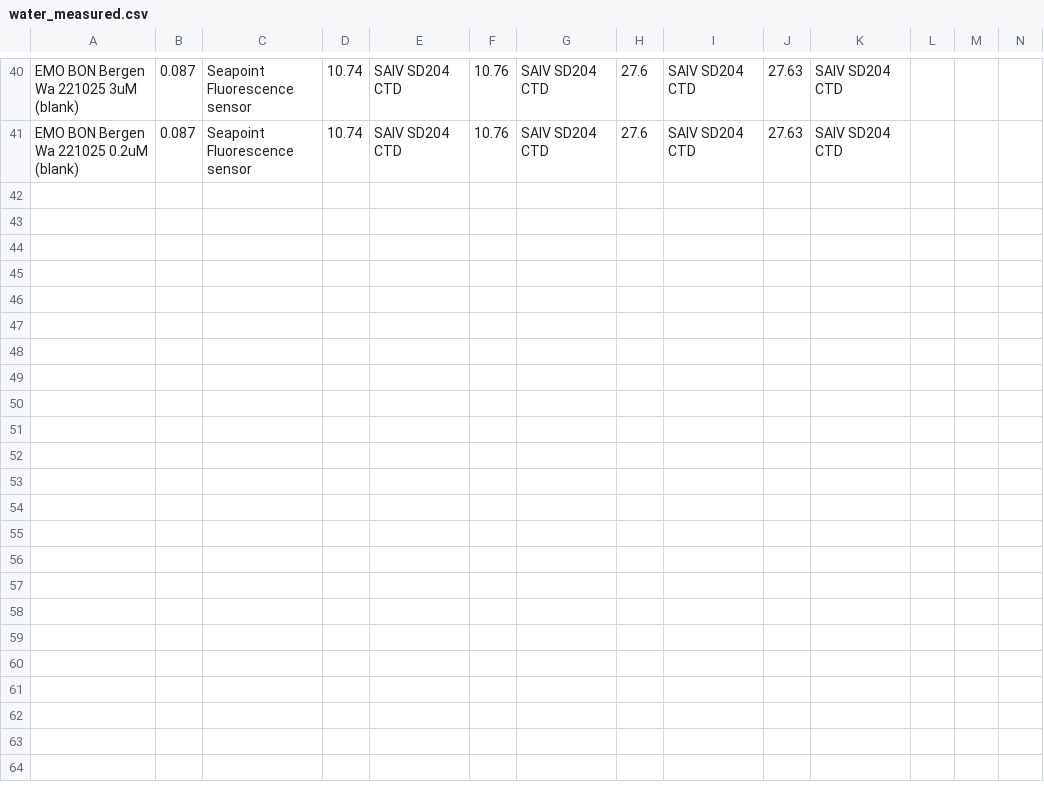
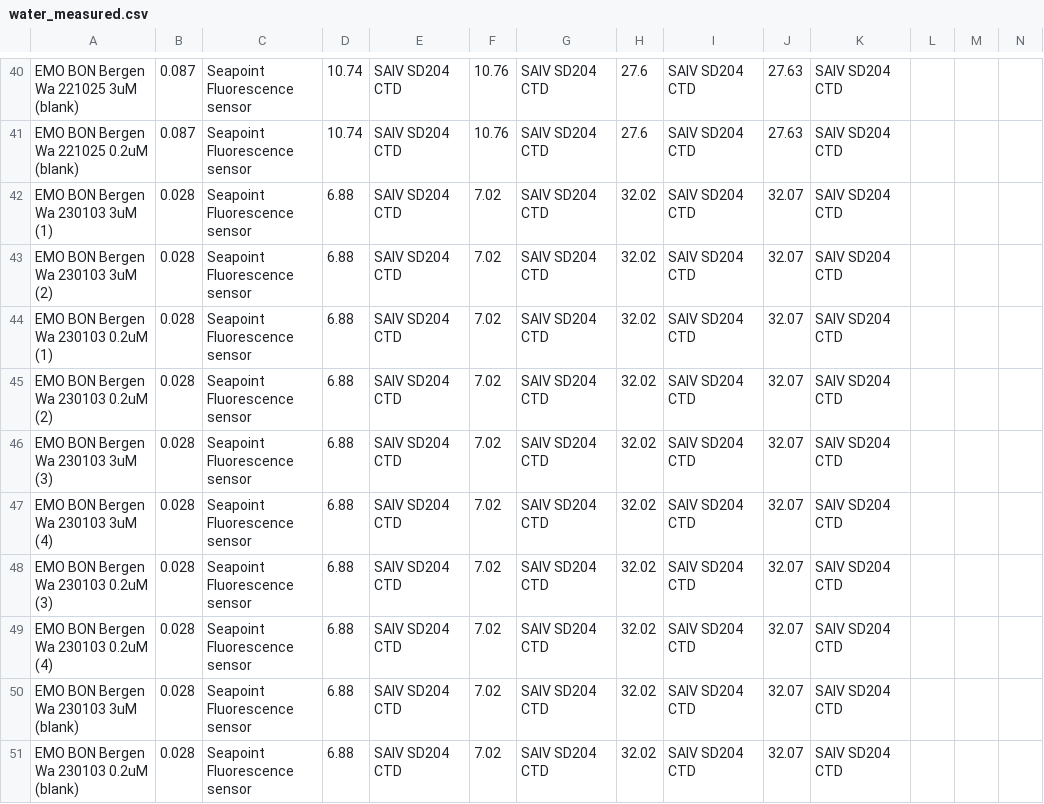
Before and after one commit to emo-bon/observatory-Bergen-data, a CSV file: downloads/gdoc-csv/water_measured.csv, drawn as a sheet; only a part is shown, gaps mark what is left out; rows hold the shown columns only; the diff names each change by its address in the sheet, - before the commit and + after, or states it on an @@ line.

```diff
--- a/downloads/gdoc-csv/water_measured.csv
+++ b/downloads/gdoc-csv/water_measured.csv
+row 42: EMO BON Bergen Wa 230103 3uM (1) | 0.028 | Seapoint Fluorescence sensor | 6.88 | SAIV SD204 CTD | 7.02 | SAIV SD204 CTD | 32.02 | SAIV SD204 CTD | 32.07 | SAIV SD204 CTD
+row 43: EMO BON Bergen Wa 230103 3uM (2) | 0.028 | Seapoint Fluorescence sensor | 6.88 | SAIV SD204 CTD | 7.02 | SAIV SD204 CTD | 32.02 | SAIV SD204 CTD | 32.07 | SAIV SD204 CTD
+row 44: EMO BON Bergen Wa 230103 0.2uM (1) | 0.028 | Seapoint Fluorescence sensor | 6.88 | SAIV SD204 CTD | 7.02 | SAIV SD204 CTD | 32.02 | SAIV SD204 CTD | 32.07 | SAIV SD204 CTD
+row 45: EMO BON Bergen Wa 230103 0.2uM (2) | 0.028 | Seapoint Fluorescence sensor | 6.88 | SAIV SD204 CTD | 7.02 | SAIV SD204 CTD | 32.02 | SAIV SD204 CTD | 32.07 | SAIV SD204 CTD
+row 46: EMO BON Bergen Wa 230103 3uM (3) | 0.028 | Seapoint Fluorescence sensor | 6.88 | SAIV SD204 CTD | 7.02 | SAIV SD204 CTD | 32.02 | SAIV SD204 CTD | 32.07 | SAIV SD204 CTD
+row 47: EMO BON Bergen Wa 230103 3uM (4) | 0.028 | Seapoint Fluorescence sensor | 6.88 | SAIV SD204 CTD | 7.02 | SAIV SD204 CTD | 32.02 | SAIV SD204 CTD | 32.07 | SAIV SD204 CTD
+row 48: EMO BON Bergen Wa 230103 0.2uM (3) | 0.028 | Seapoint Fluorescence sensor | 6.88 | SAIV SD204 CTD | 7.02 | SAIV SD204 CTD | 32.02 | SAIV SD204 CTD | 32.07 | SAIV SD204 CTD
+row 49: EMO BON Bergen Wa 230103 0.2uM (4) | 0.028 | Seapoint Fluorescence sensor | 6.88 | SAIV SD204 CTD | 7.02 | SAIV SD204 CTD | 32.02 | SAIV SD204 CTD | 32.07 | SAIV SD204 CTD
+row 50: EMO BON Bergen Wa 230103 3uM (blank) | 0.028 | Seapoint Fluorescence sensor | 6.88 | SAIV SD204 CTD | 7.02 | SAIV SD204 CTD | 32.02 | SAIV SD204 CTD | 32.07 | SAIV SD204 CTD
+row 51: EMO BON Bergen Wa 230103 0.2uM (blank) | 0.028 | Seapoint Fluorescence sensor | 6.88 | SAIV SD204 CTD | 7.02 | SAIV SD204 CTD | 32.02 | SAIV SD204 CTD | 32.07 | SAIV SD204 CTD
```
Also changed, not shown: downloads/gdoc-csv/water_sampling.csv.
